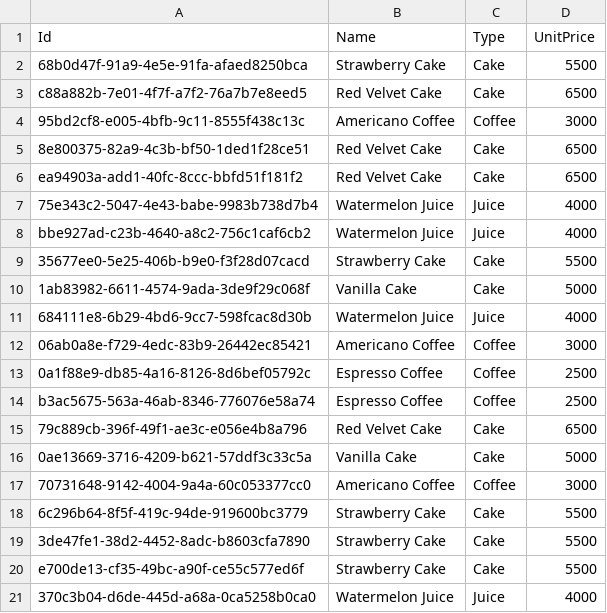
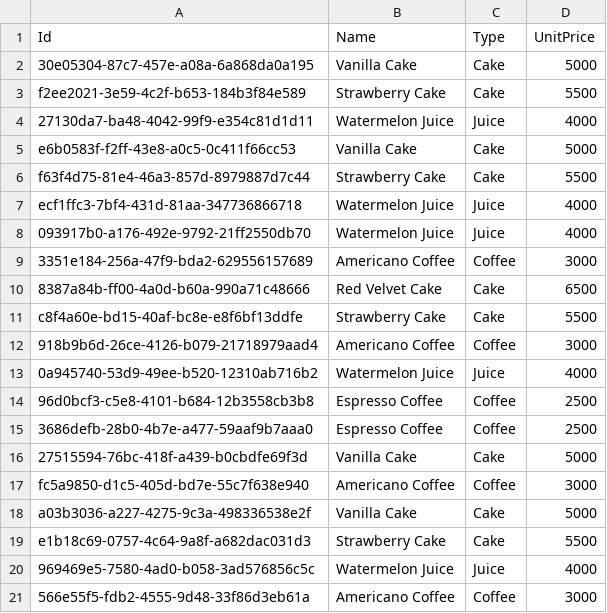
Before and after one commit to hoon95/js_ex, a CSV file: 6.project/csv/result/item.csv, drawn as a sheet.

```diff
--- a/6.project/csv/result/item.csv
+++ b/6.project/csv/result/item.csv
@@ -1,21 +1,21 @@
 Id,Name,Type,UnitPrice
-68b0d47f-91a9-4e5e-91fa-afaed8250bca,Strawberry Cake,Cake,5500
-c88a882b-7e01-4f7f-a7f2-76a7b7e8eed5,Red Velvet Cake,Cake,6500
-95bd2cf8-e005-4bfb-9c11-8555f438c13c,Americano Coffee,Coffee,3000
-8e800375-82a9-4c3b-bf50-1ded1f28ce51,Red Velvet Cake,Cake,6500
-ea94903a-add1-40fc-8ccc-bbfd51f181f2,Red Velvet Cake,Cake,6500
-75e343c2-5047-4e43-babe-9983b738d7b4,Watermelon Juice,Juice,4000
-bbe927ad-c23b-4640-a8c2-756c1caf6cb2,Watermelon Juice,Juice,4000
-35677ee0-5e25-406b-b9e0-f3f28d07cacd,Strawberry Cake,Cake,5500
-1ab83982-6611-4574-9ada-3de9f29c068f,Vanilla Cake,Cake,5000
-684111e8-6b29-4bd6-9cc7-598fcac8d30b,Watermelon Juice,Juice,4000
-06ab0a8e-f729-4edc-83b9-26442ec85421,Americano Coffee,Coffee,3000
-0a1f88e9-db85-4a16-8126-8d6bef05792c,Espresso Coffee,Coffee,2500
-b3ac5675-563a-46ab-8346-776076e58a74,Espresso Coffee,Coffee,2500
-79c889cb-396f-49f1-ae3c-e056e4b8a796,Red Velvet Cake,Cake,6500
-0ae13669-3716-4209-b621-57ddf3c33c5a,Vanilla Cake,Cake,5000
-70731648-9142-4004-9a4a-60c053377cc0,Americano Coffee,Coffee,3000
-6c296b64-8f5f-419c-94de-919600bc3779,Strawberry Cake,Cake,5500
-3de47fe1-38d2-4452-8adc-b8603cfa7890,Strawberry Cake,Cake,5500
-e700de13-cf35-49bc-a90f-ce55c577ed6f,Strawberry Cake,Cake,5500
-370c3b04-d6de-445d-a68a-0ca5258b0ca0,Watermelon Juice,Juice,4000
+30e05304-87c7-457e-a08a-6a868da0a195,Vanilla Cake,Cake,5000
+f2ee2021-3e59-4c2f-b653-184b3f84e589,Strawberry Cake,Cake,5500
+27130da7-ba48-4042-99f9-e354c81d1d11,Watermelon Juice,Juice,4000
+e6b0583f-f2ff-43e8-a0c5-0c411f66cc53,Vanilla Cake,Cake,5000
+f63f4d75-81e4-46a3-857d-8979887d7c44,Strawberry Cake,Cake,5500
+ecf1ffc3-7bf4-431d-81aa-347736866718,Watermelon Juice,Juice,4000
+093917b0-a176-492e-9792-21ff2550db70,Watermelon Juice,Juice,4000
+3351e184-256a-47f9-bda2-629556157689,Americano Coffee,Coffee,3000
+8387a84b-ff00-4a0d-b60a-990a71c48666,Red Velvet Cake,Cake,6500
+c8f4a60e-bd15-40af-bc8e-e8f6bf13ddfe,Strawberry Cake,Cake,5500
+918b9b6d-26ce-4126-b079-21718979aad4,Americano Coffee,Coffee,3000
+0a945740-53d9-49ee-b520-12310ab716b2,Watermelon Juice,Juice,4000
+96d0bcf3-c5e8-4101-b684-12b3558cb3b8,Espresso Coffee,Coffee,2500
+3686defb-28b0-4b7e-a477-59aaf9b7aaa0,Espresso Coffee,Coffee,2500
+27515594-76bc-418f-a439-b0cbdfe69f3d,Vanilla Cake,Cake,5000
+fc5a9850-d1c5-405d-bd7e-55c7f638e940,Americano Coffee,Coffee,3000
+a03b3036-a227-4275-9c3a-498336538e2f,Vanilla Cake,Cake,5000
+e1b18c69-0757-4c64-9a8f-a682dac031d3,Strawberry Cake,Cake,5500
+969469e5-7580-4ad0-b058-3ad576856c5c,Watermelon Juice,Juice,4000
+566e55f5-fdb2-4555-9d48-33f86d3eb61a,Americano Coffee,Coffee,3000
```
Also changed, not shown: 6.project/csv/result/order.csv, 6.project/csv/result/store.csv, 6 other files.
